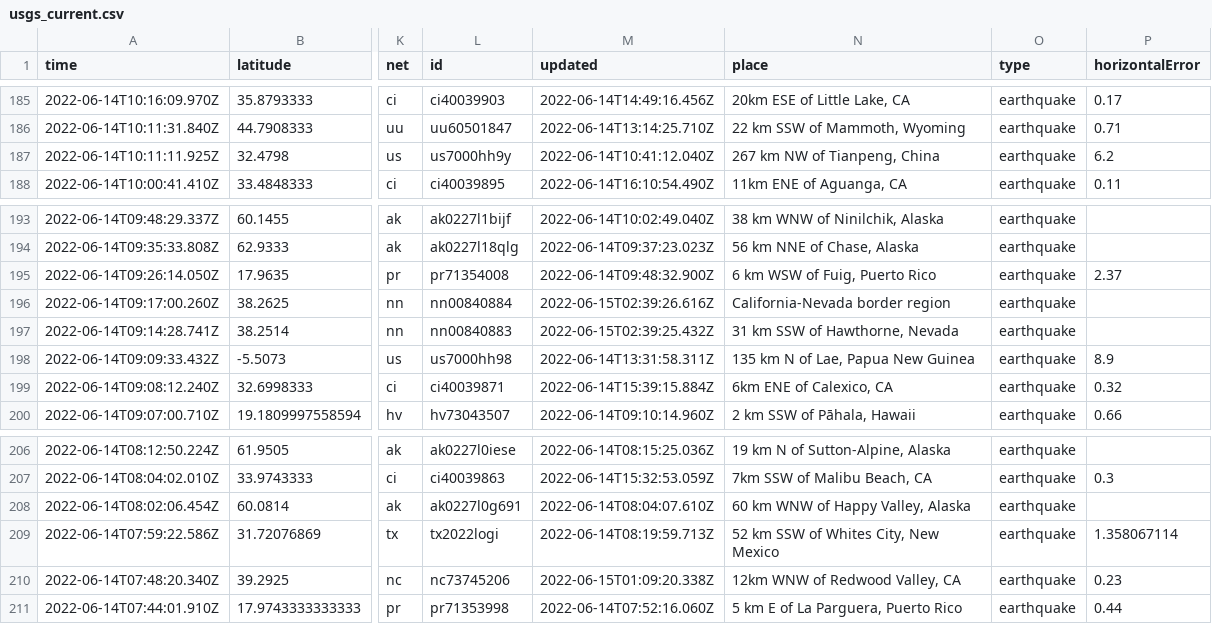
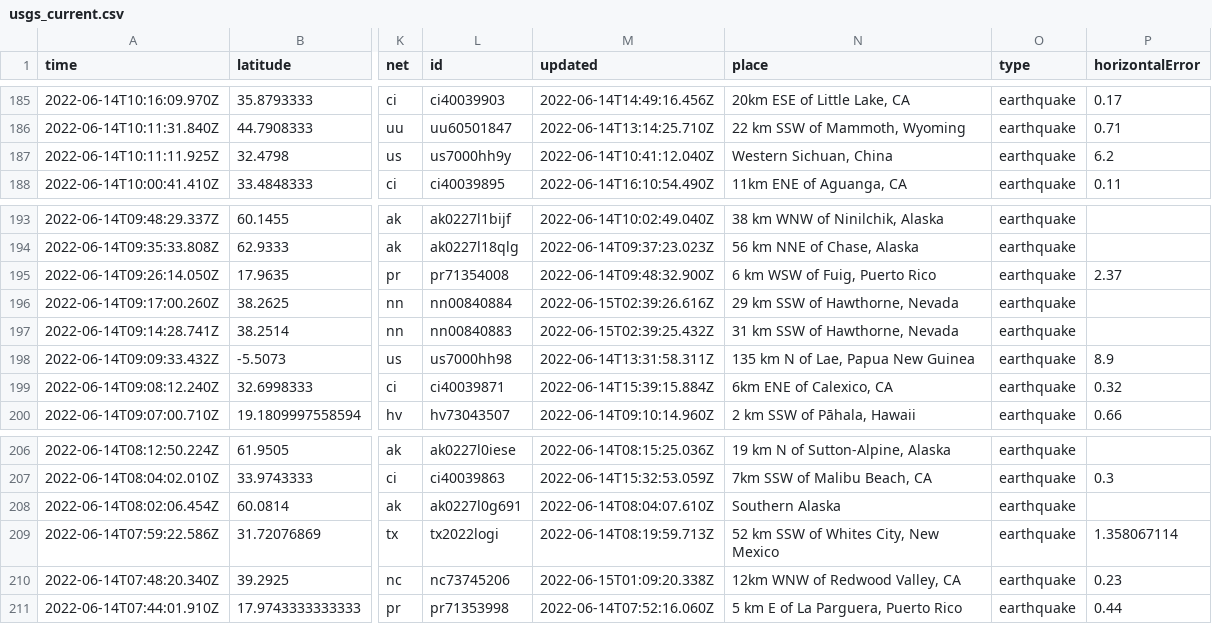
Before and after one commit to kmadden71/my-data-robot, a CSV file: usgs_current.csv, drawn as a sheet; only a part is shown, gaps mark what is left out; the diff covers the shown part only; the diff names each change by its address in the sheet, - before the commit and + after, or states it on an @@ line.

```diff
--- a/usgs_current.csv
+++ b/usgs_current.csv
-N187 (place): 267 km NW of Tianpeng, China
+N187 (place): Western Sichuan, China
-N196 (place): California-Nevada border region
+N196 (place): 29 km SSW of Hawthorne, Nevada
-N208 (place): 60 km WNW of Happy Valley, Alaska
+N208 (place): Southern Alaska
```
Also changed, not shown: 3 removed rows and 8 edited cells elsewhere in this file.
